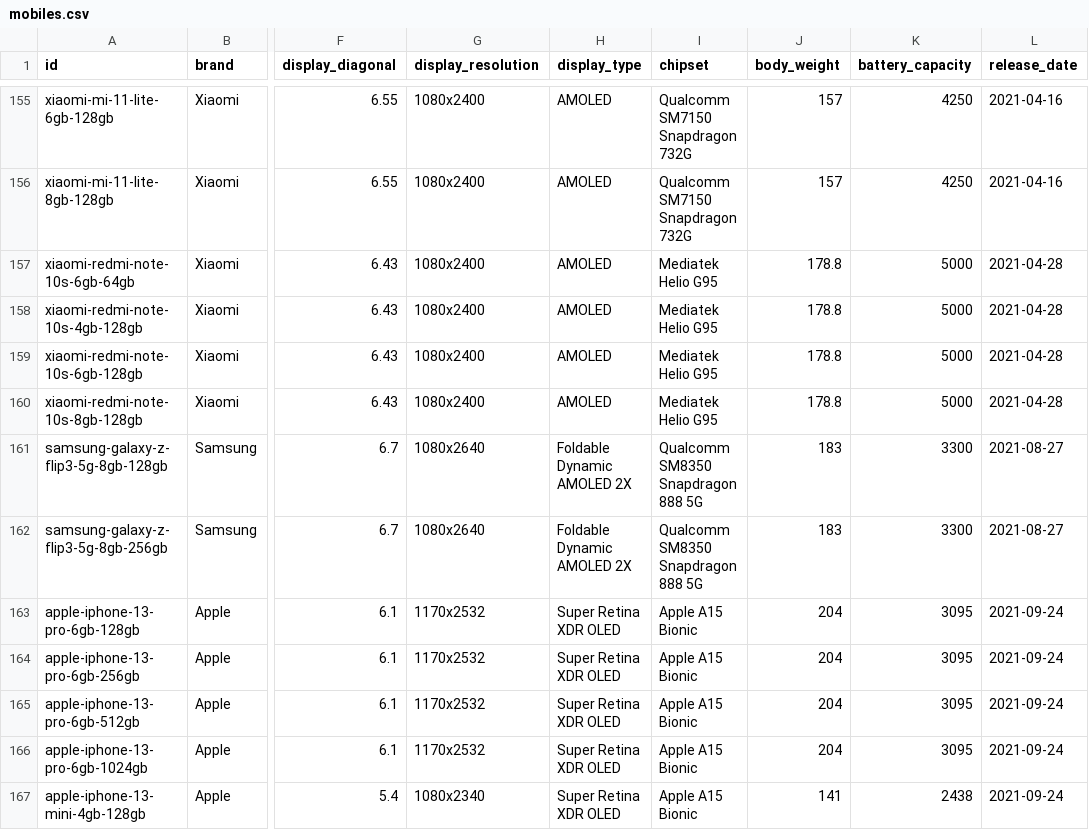
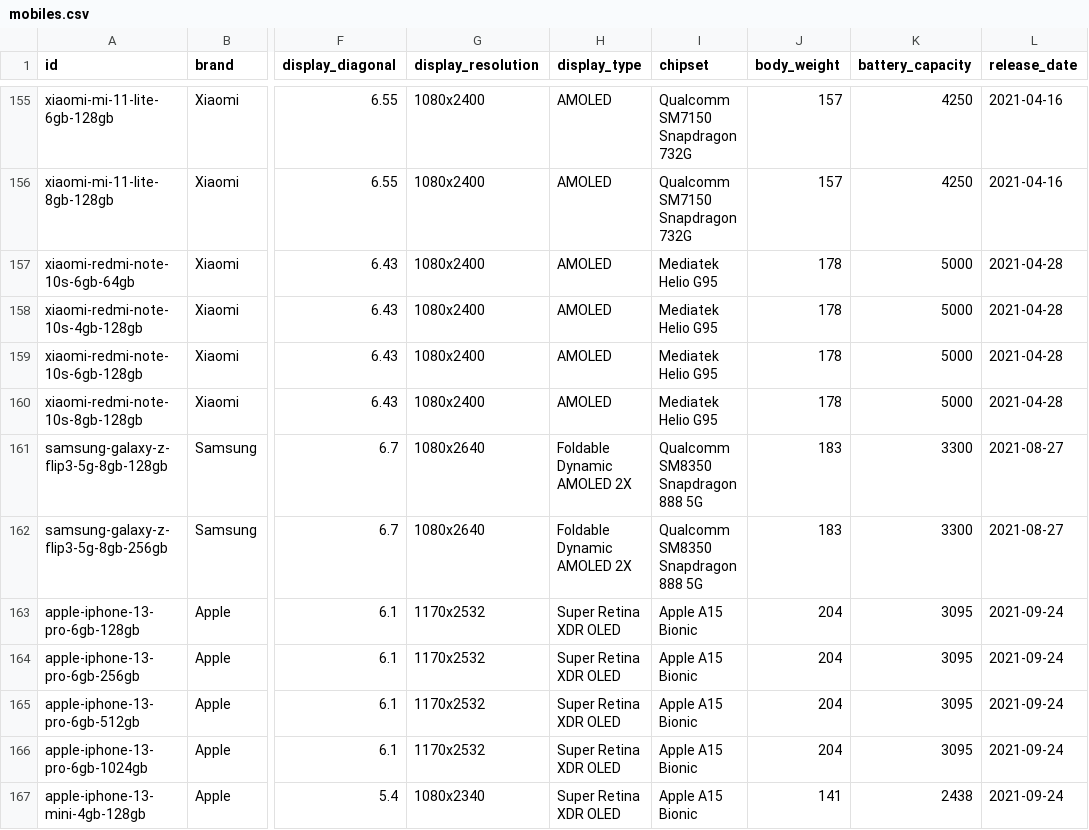
Before and after one commit to dy3l/cHtkAdL3PeM, a CSV file: data/mobiles.csv, drawn as a sheet; only a part is shown, gaps mark what is left out; the diff covers the shown part only; the diff names each change by its address in the sheet, - before the commit and + after, or states it on an @@ line.

Commit message:
Remove g from body_weight and use integers instead of floats

```diff
--- a/data/mobiles.csv
+++ b/data/mobiles.csv
-J157:J160 (body_weight): 178.8
+J157:J160 (body_weight): 178
```
Also changed, not shown: 17 edited cells elsewhere in this file.
